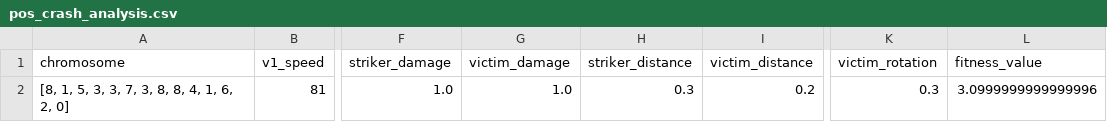
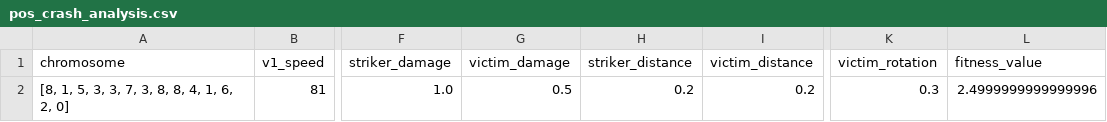
Before and after one commit to tariqsameed/AutonomousCar, a CSV file: expriments_simulation/crash_simulation_3/pos_crash_analysis.csv, drawn as a sheet; only a part is shown, gaps mark what is left out; the diff names each change by its address in the sheet, - before the commit and + after, or states it on an @@ line.

```diff
--- a/expriments_simulation/crash_simulation_3/pos_crash_analysis.csv
+++ b/expriments_simulation/crash_simulation_3/pos_crash_analysis.csv
-G2 (victim_damage): 1.0
+G2 (victim_damage): 0.5
-H2 (striker_distance): 0.3
+H2 (striker_distance): 0.2
-L2 (fitness_value): 3.0999999999999996
+L2 (fitness_value): 2.4999999999999996
```
Also changed, not shown: 14 other files.
